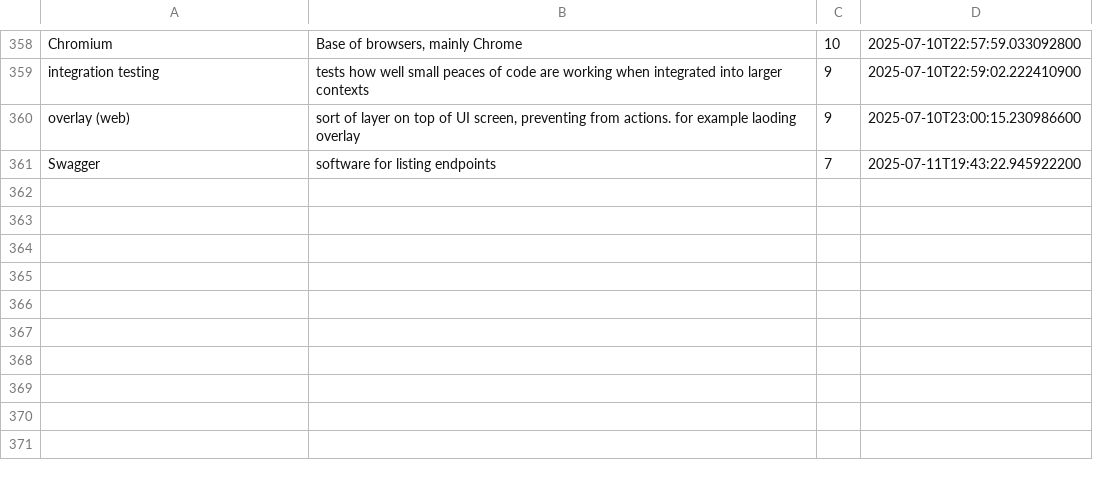
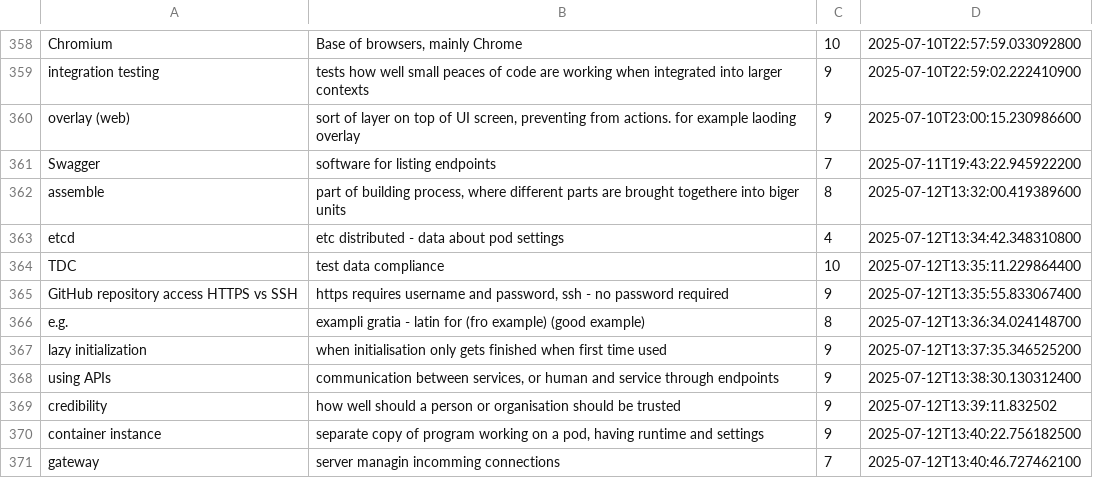
Before and after one commit to wishpath/one-liners, a CSV file: src/main/java/org/sa/attempted_answers.csv, drawn as a sheet; only a part is shown, gaps mark what is left out; the diff names each change by its address in the sheet, - before the commit and + after, or states it on an @@ line.

```diff
--- a/src/main/java/org/sa/attempted_answers.csv
+++ b/src/main/java/org/sa/attempted_answers.csv
+row 362: assemble | part of building process, where different parts are brought togethere into biger units | 8 | 2025-07-12T13:32:00.419389600
+row 363: etcd | etc distributed - data about pod settings | 4 | 2025-07-12T13:34:42.348310800
+row 364: TDC | test data compliance | 10 | 2025-07-12T13:35:11.229864400
+row 365: GitHub repository access HTTPS vs SSH | https requires username and password, ssh - no password required | 9 | 2025-07-12T13:35:55.833067400
+row 366: e.g. | exampli gratia - latin for (fro example) (good example) | 8 | 2025-07-12T13:36:34.024148700
+row 367: lazy initialization | when initialisation only gets finished when first time used | 9 | 2025-07-12T13:37:35.346525200
+row 368: using APIs | communication between services, or human and service through endpoints | 9 | 2025-07-12T13:38:30.130312400
+row 369: credibility | how well should a person or organisation should be trusted | 9 | 2025-07-12T13:39:11.832502
+row 370: container instance | separate copy of program working on a pod, having runtime and settings | 9 | 2025-07-12T13:40:22.756182500
+row 371: gateway | server managin incomming connections | 7 | 2025-07-12T13:40:46.727462100
```
Also changed, not shown: src/main/java/org/sa/not_today.csv, 3 other files.
